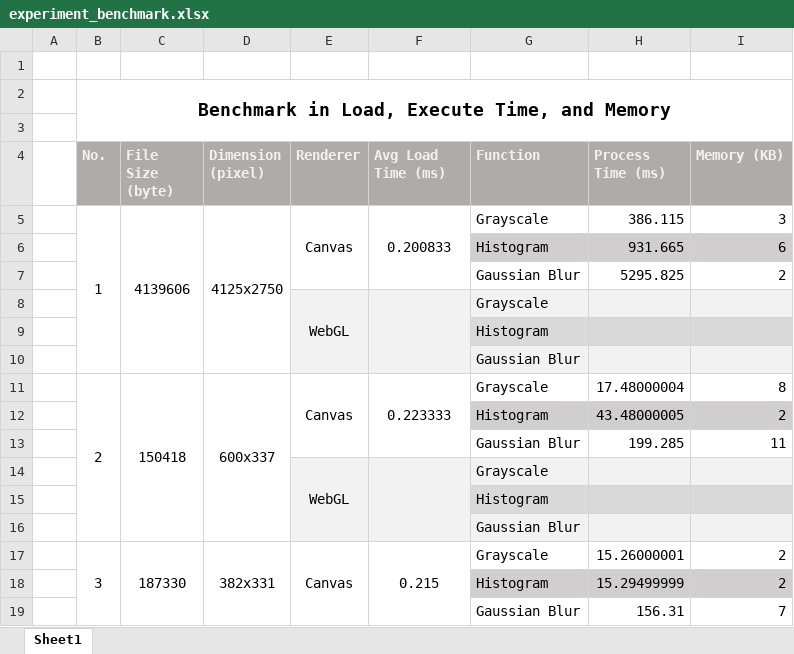
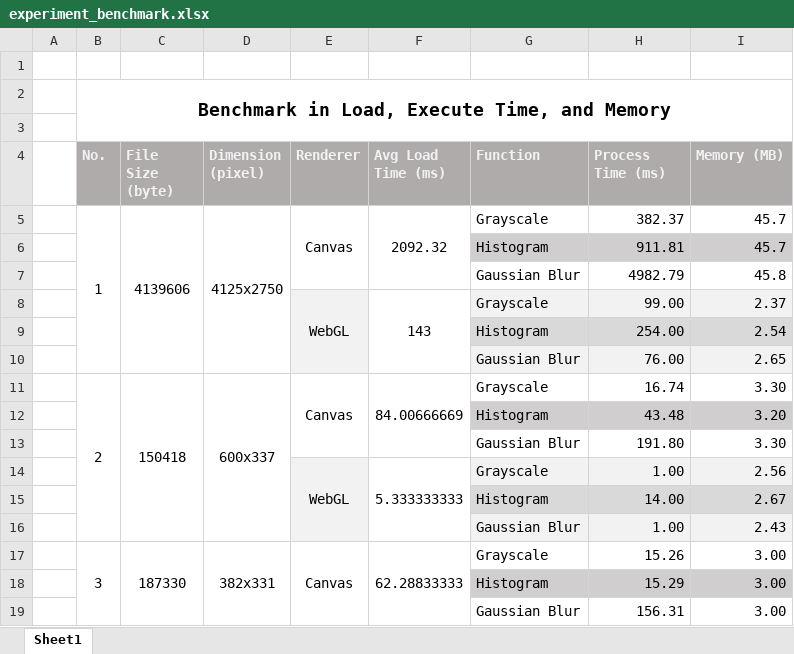
Before and after one commit to admiralnelson/webgl-canvas-image-proc, an Excel workbook: experiment_benchmark.xlsx, sheet Sheet1, drawn as a sheet; only a part is shown; values as stored, in another font and other column widths than the file's, no borders; removed rows and columns are numbered as before the commit, all else as after; the diff covers the shown part only; the diff names each change by its address in the sheet, - before the commit and + after, or states it on an @@ line.

Commit message:
add result asset & update benchmark

```diff
--- a/experiment_benchmark.xlsx (sheet Sheet1)
+++ b/experiment_benchmark.xlsx (sheet Sheet1)
-I4: Memory (KB)
+I4: Memory (MB)
-F5 (Avg Load Time (ms)): 0.200833
+F5 (Avg Load Time (ms)): 2092.32
-H5 (Process Time (ms)): 386.115
+H5 (Process Time (ms)): 382.37
-I5 (Memory (MB)): 3
+I5 (Memory (MB)): 45.7
-row 6:  |  |  |  |  |  | Histogram | 931.665 | 6
-row 7:  |  |  |  |  |  | Gaussian Blur | 5295.825 | 2
-row 8:  |  |  |  | WebGL |  | Grayscale
-row 9:  |  |  |  |  |  | Histogram
-row 10:  |  |  |  |  |  | Gaussian Blur
+row 6:  |  |  |  |  |  | Histogram | 911.81 | 45.7
+row 7:  |  |  |  |  |  | Gaussian Blur | 4982.79 | 45.8
+row 8:  |  |  |  | WebGL | 143 | Grayscale | 99.00 | 2.37
+row 9:  |  |  |  |  |  | Histogram | 254.00 | 2.54
+row 10:  |  |  |  |  |  | Gaussian Blur | 76.00 | 2.65
-F11 (Avg Load Time (ms)): 0.223333
+F11 (Avg Load Time (ms)): 84.00666669
-H11 (Process Time (ms)): 17.48000004
+H11 (Process Time (ms)): 16.74
-I11 (Memory (MB)): 8
+I11 (Memory (MB)): 3.30
-row 12:  |  |  |  |  |  | Histogram | 43.48000005 | 2
-row 13:  |  |  |  |  |  | Gaussian Blur | 199.285 | 11
-row 14:  |  |  |  | WebGL |  | Grayscale
-row 15:  |  |  |  |  |  | Histogram
-row 16:  |  |  |  |  |  | Gaussian Blur
+row 12:  |  |  |  |  |  | Histogram | 43.48 | 3.20
+row 13:  |  |  |  |  |  | Gaussian Blur | 191.80 | 3.30
+row 14:  |  |  |  | WebGL | 5.333333333 | Grayscale | 1.00 | 2.56
+row 15:  |  |  |  |  |  | Histogram | 14.00 | 2.67
+row 16:  |  |  |  |  |  | Gaussian Blur | 1.00 | 2.43
-F17 (Avg Load Time (ms)): 0.215
+F17 (Avg Load Time (ms)): 62.28833333
-H17 (Process Time (ms)): 15.26000001
+H17 (Process Time (ms)): 15.26
-I17 (Memory (MB)): 2
+I17 (Memory (MB)): 3.00
-row 18:  |  |  |  |  |  | Histogram | 15.29499999 | 2
+row 18:  |  |  |  |  |  | Histogram | 15.29 | 3.00
-I19 (Memory (MB)): 7
+I19 (Memory (MB)): 3.00
```
Also changed, not shown: 3 added rows and 3 removed rows elsewhere in this sheet, 6 other files.
